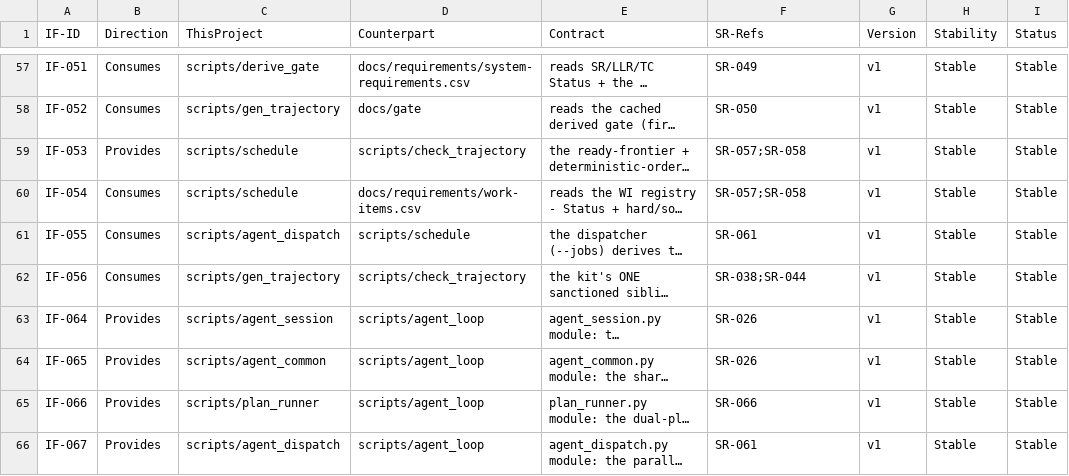
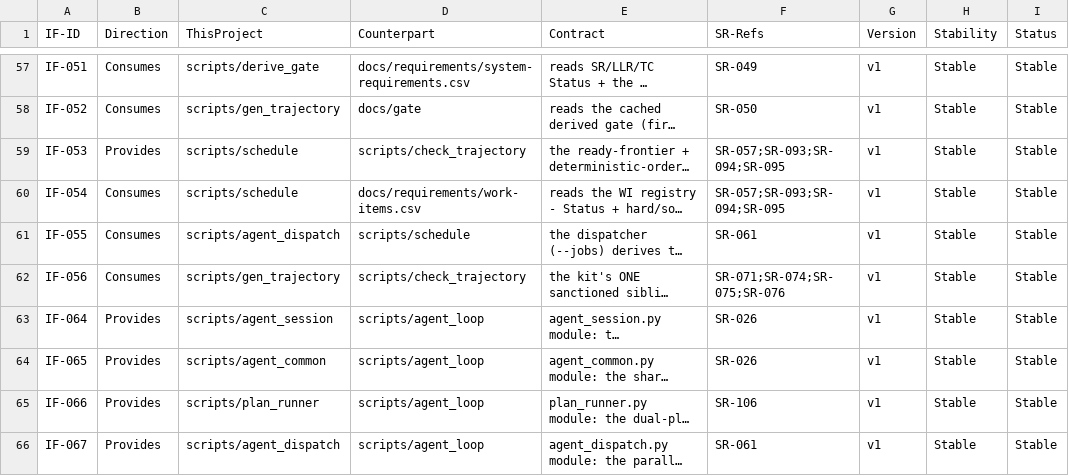
Before and after one commit to diytechy/ai-template, a CSV file: docs/requirements/interfaces.csv, drawn as a sheet; only a part is shown, gaps mark what is left out; long unchanged cells end in …; the diff covers the shown part only; the diff names each change by its address in the sheet, - before the commit and + after, or states it on an @@ line.

```diff
--- a/docs/requirements/interfaces.csv
+++ b/docs/requirements/interfaces.csv
-F59:F60 (SR-Refs): SR-057;SR-058
+F59:F60 (SR-Refs): SR-057;SR-093;SR-094;SR-095
-F62 (SR-Refs): SR-038;SR-044
+F62 (SR-Refs): SR-071;SR-074;SR-075;SR-076
-F65 (SR-Refs): SR-066
+F65 (SR-Refs): SR-106
```
Also changed, not shown: 15 edited cells elsewhere in this file, docs/requirements/system-requirements.csv, docs/requirements/work-items.csv, 14 other files.
